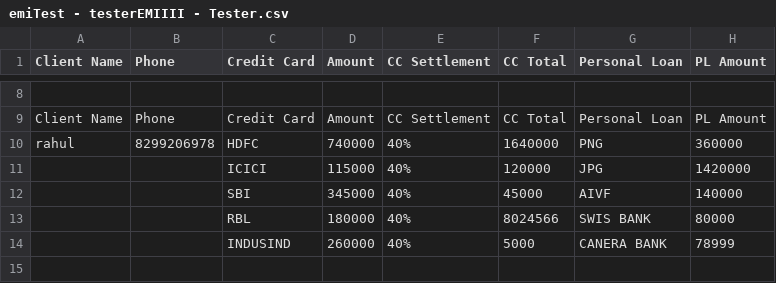
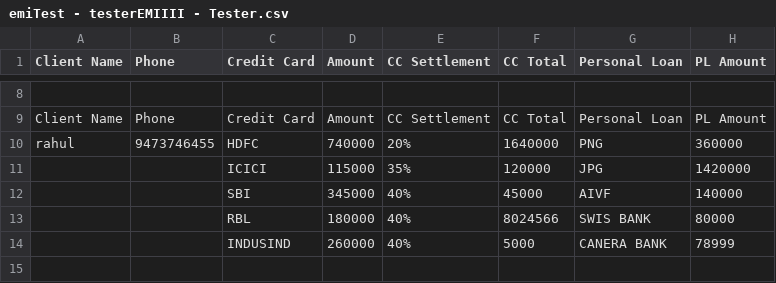
Before and after one commit to kushbhardwajqurilo/debt_relief_india_ec2, a CSV file: public/uploads/emiTest - testerEMIIII - Tester.csv, drawn as a sheet; only a part is shown, gaps mark what is left out; the diff names each change by its address in the sheet, - before the commit and + after, or states it on an @@ line.

```diff
--- a/public/uploads/emiTest - testerEMIIII - Tester.csv
+++ b/public/uploads/emiTest - testerEMIIII - Tester.csv
-B10 (Phone): 8299206978
+B10 (Phone): 9473746455
-E10 (CC Settlement): 40%
+E10 (CC Settlement): 20%
-E11 (CC Settlement): 40%
+E11 (CC Settlement): 35%
```
Also changed, not shown: 1 other file.
